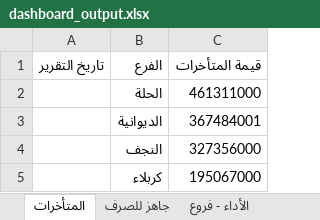
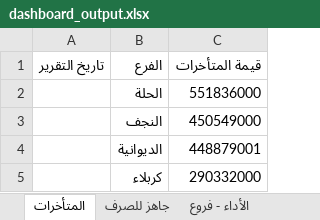
Before and after one commit to fahaD22-sys/amalkom-dashboard, an Excel workbook: output/dashboard_output.xlsx, sheet المتأخرات, drawn as a sheet; values as stored, in another font and other column widths than the file's, no borders; removed rows and columns are numbered as before the commit, all else as after; the diff names each change by its address in the sheet, - before the commit and + after, or states it on an @@ line.

```diff
--- a/output/dashboard_output.xlsx (sheet المتأخرات)
+++ b/output/dashboard_output.xlsx (sheet المتأخرات)
-C2 (قيمة المتأخرات): 461311000
+C2 (قيمة المتأخرات): 551836000
-row 3:  | الديوانية | 367484001
-C3 (قيمة المتأخرات): 327356000
+C3 (قيمة المتأخرات): 450549000
+row 4:  | الديوانية | 448879001
-C5 (قيمة المتأخرات): 195067000
+C5 (قيمة المتأخرات): 290332000
```
Also changed, not shown: sheet الأداء - موظفين, sheet الأداء - فروع, sheet جاهز للصرف, sheet الأرصدة.
